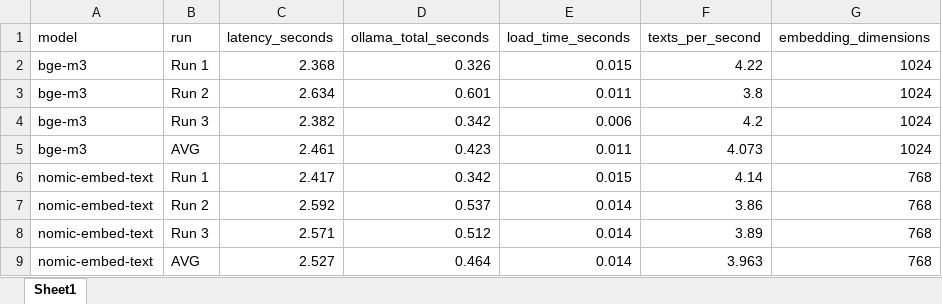
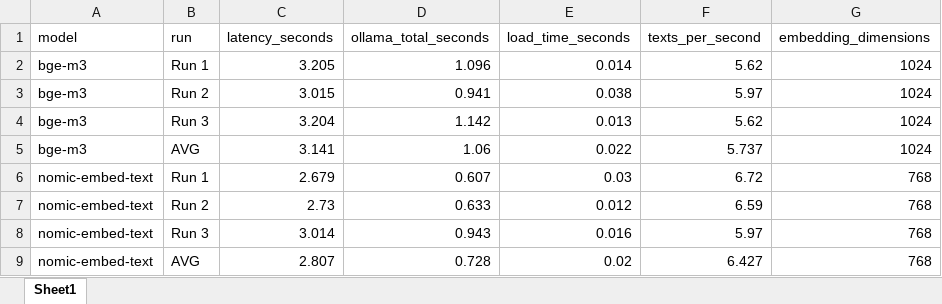
Before and after one commit to PSoth911/RAG-Benchmark-Test, an Excel workbook: embedding/results/embedding_summary.xlsx, sheet Sheet1, drawn as a sheet; only a part is shown; values as stored, in another font and other column widths than the file's, no borders; the diff covers the shown part only; the diff names each change by its address in the sheet, - before the commit and + after, or states it on an @@ line.

```diff
--- a/embedding/results/embedding_summary.xlsx (sheet Sheet1)
+++ b/embedding/results/embedding_summary.xlsx (sheet Sheet1)
-C2 (latency_seconds): 2.368
+C2 (latency_seconds): 3.205
-D2 (ollama_total_seconds): 0.326
+D2 (ollama_total_seconds): 1.096
-E2 (load_time_seconds): 0.015
+E2 (load_time_seconds): 0.014
-F2 (texts_per_second): 4.22
+F2 (texts_per_second): 5.62
-C3 (latency_seconds): 2.634
+C3 (latency_seconds): 3.015
-D3 (ollama_total_seconds): 0.601
+D3 (ollama_total_seconds): 0.941
-E3 (load_time_seconds): 0.011
+E3 (load_time_seconds): 0.038
-F3 (texts_per_second): 3.8
+F3 (texts_per_second): 5.97
-C4 (latency_seconds): 2.382
+C4 (latency_seconds): 3.204
-D4 (ollama_total_seconds): 0.342
+D4 (ollama_total_seconds): 1.142
-E4 (load_time_seconds): 0.006
+E4 (load_time_seconds): 0.013
-F4 (texts_per_second): 4.2
+F4 (texts_per_second): 5.62
-C5 (latency_seconds): 2.461
+C5 (latency_seconds): 3.141
-D5 (ollama_total_seconds): 0.423
+D5 (ollama_total_seconds): 1.06
-E5 (load_time_seconds): 0.011
+E5 (load_time_seconds): 0.022
-F5 (texts_per_second): 4.073
+F5 (texts_per_second): 5.737
-C6 (latency_seconds): 2.417
+C6 (latency_seconds): 2.679
-D6 (ollama_total_seconds): 0.342
+D6 (ollama_total_seconds): 0.607
-E6 (load_time_seconds): 0.015
+E6 (load_time_seconds): 0.03
-F6 (texts_per_second): 4.14
+F6 (texts_per_second): 6.72
-C7 (latency_seconds): 2.592
+C7 (latency_seconds): 2.73
-D7 (ollama_total_seconds): 0.537
+D7 (ollama_total_seconds): 0.633
-E7 (load_time_seconds): 0.014
+E7 (load_time_seconds): 0.012
-F7 (texts_per_second): 3.86
+F7 (texts_per_second): 6.59
-C8 (latency_seconds): 2.571
+C8 (latency_seconds): 3.014
-D8 (ollama_total_seconds): 0.512
+D8 (ollama_total_seconds): 0.943
-E8 (load_time_seconds): 0.014
+E8 (load_time_seconds): 0.016
-F8 (texts_per_second): 3.89
+F8 (texts_per_second): 5.97
-C9 (latency_seconds): 2.527
+C9 (latency_seconds): 2.807
-D9 (ollama_total_seconds): 0.464
+D9 (ollama_total_seconds): 0.728
-E9 (load_time_seconds): 0.014
+E9 (load_time_seconds): 0.02
-F9 (texts_per_second): 3.963
+F9 (texts_per_second): 6.427
```
Also changed, not shown: 16 edited cells elsewhere in this sheet, 11 other files.
